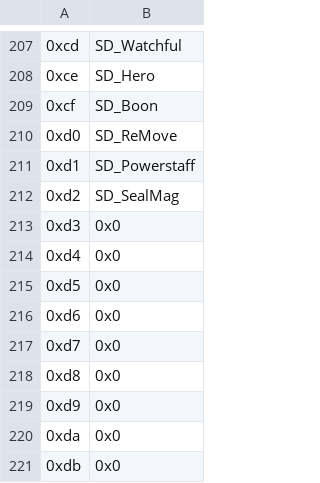
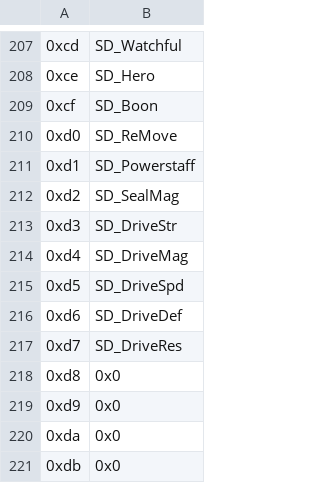
Before and after one commit to FireEmblemUniverse/SkillSystem_FE8, a CSV file: Tables/FE8 Nightmare modules/FE8 Skill Description Editor.csv, drawn as a sheet; only a part is shown, gaps mark what is left out; the diff names each change by its address in the sheet, - before the commit and + after, or states it on an @@ line.

Commit message:
5 drive skills

```diff
--- a/Tables/FE8 Nightmare modules/FE8 Skill Description Editor.csv
+++ b/Tables/FE8 Nightmare modules/FE8 Skill Description Editor.csv
-B213: 0x0
+B213: SD_DriveStr
-B214: 0x0
+B214: SD_DriveMag
-B215: 0x0
+B215: SD_DriveSpd
-B216: 0x0
+B216: SD_DriveDef
-B217: 0x0
+B217: SD_DriveRes
```
Also changed, not shown: 17 other files.
